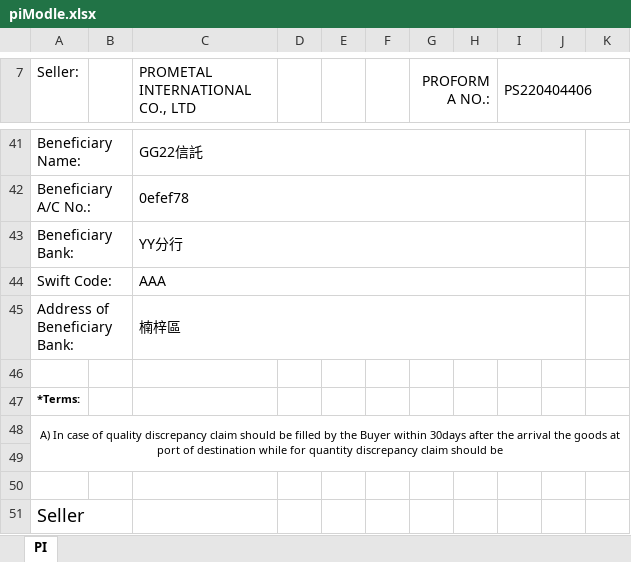
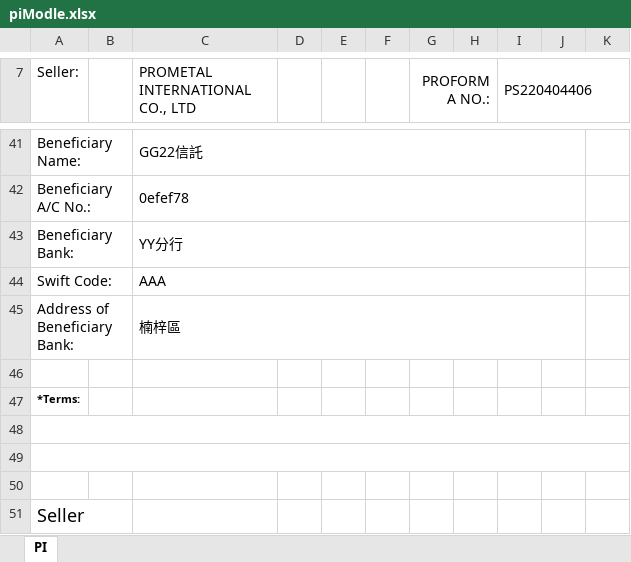
Before and after one commit to jacobLiou1225/PI_SP, an Excel workbook: piModle.xlsx, sheet PI, drawn as a sheet; only a part is shown, gaps mark what is left out; values as stored, in another font and other column widths than the file's, no borders; charts and pictures not drawn; the diff names each change by its address in the sheet, - before the commit and + after, or states it on an @@ line.

```diff
--- a/piModle.xlsx (sheet PI)
+++ b/piModle.xlsx (sheet PI)
-A48 (Seller:): A) In case of quality discrepancy claim should be filled by the Buyer within 30days after the arrival the goods at port of destination while for quantity discrepancy claim should be
+A48 (Seller:): (empty)
-A48:K49 merged
+A48:K48 merged
+A49:K49 merged
```
Also changed, not shown: piForHo222222企業.xlsx, 1 other file.
